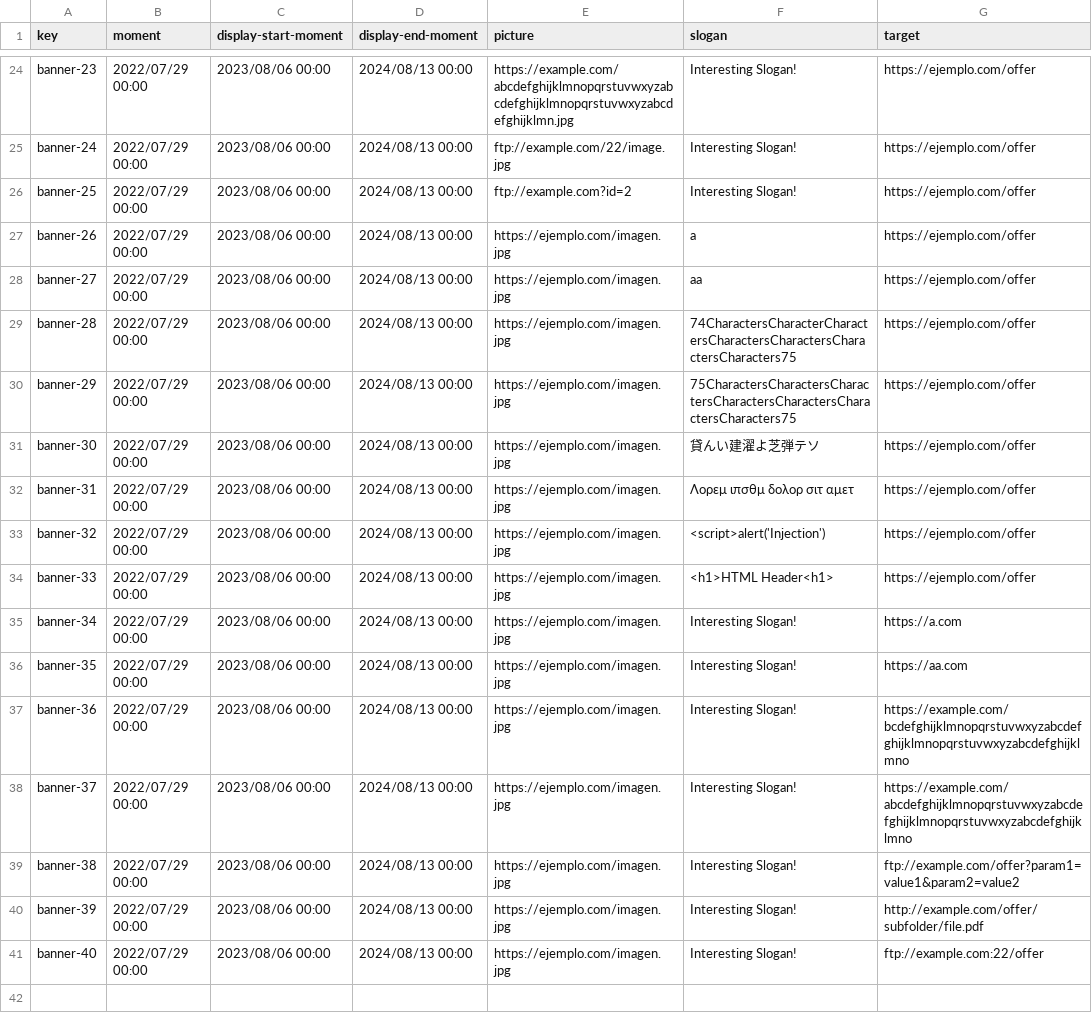
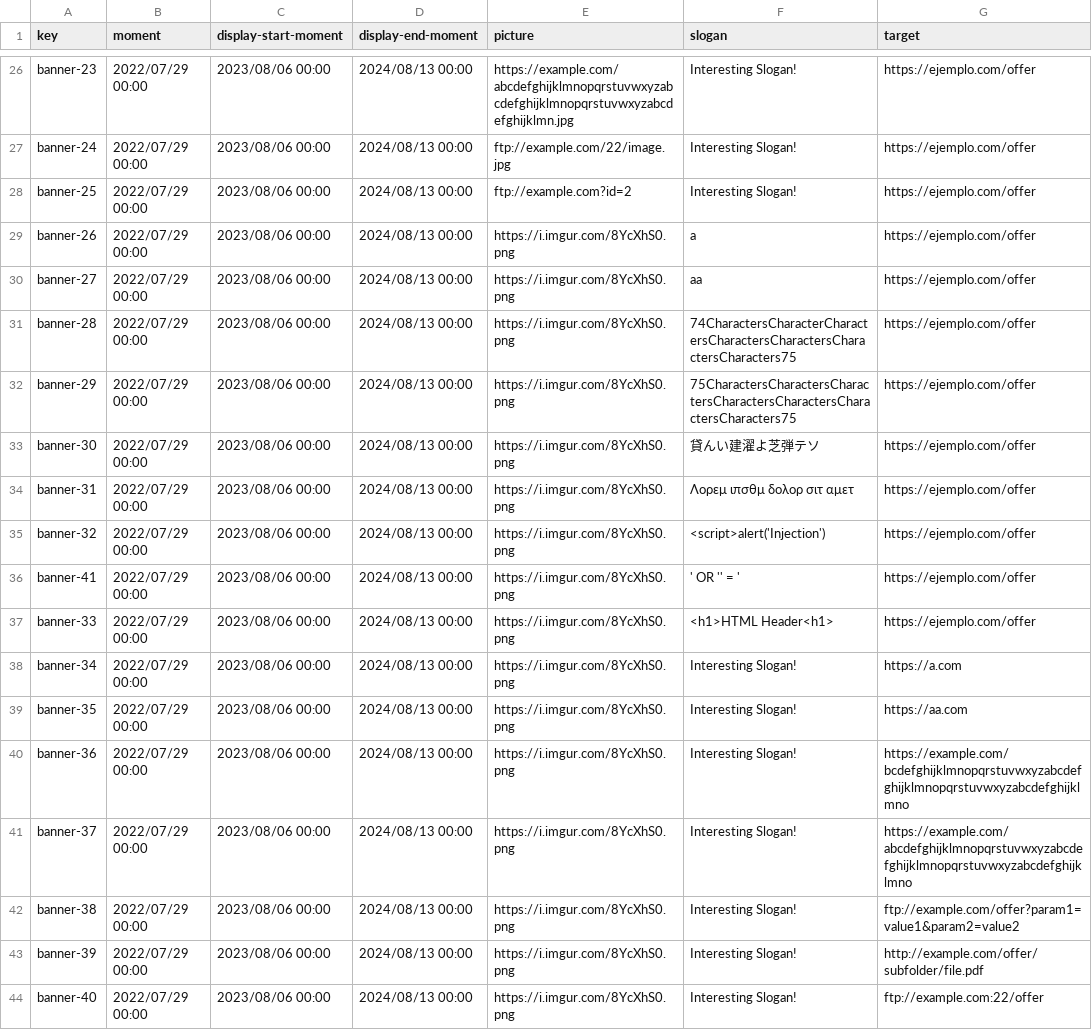
Before and after one commit to rafcasceb/Acme-SF-D04, a CSV file: src/main/webapp/WEB-INF/resources/sample-data/banner.csv, drawn as a sheet; only a part is shown, gaps mark what is left out; the diff covers the shown part only.

Commit message:
fix(Banner): Sample Data

```diff
--- a/src/main/webapp/WEB-INF/resources/sample-data/banner.csv
+++ b/src/main/webapp/WEB-INF/resources/sample-data/banner.csv
@@ -26,16 +28,17 @@ banner-24,2022/07/29 00:00,2023/08/06 00:00,2024/08/13 00:00,ftp://example.com/2
 banner-25,2022/07/29 00:00,2023/08/06 00:00,2024/08/13 00:00,ftp://example.com?id=2,Interesting Slogan!,https://ejemplo.com/offer
-banner-26,2022/07/29 00:00,2023/08/06 00:00,2024/08/13 00:00,https://ejemplo.com/imagen.jpg,a,https://ejemplo.com/offer
-banner-27,2022/07/29 00:00,2023/08/06 00:00,2024/08/13 00:00,https://ejemplo.com/imagen.jpg,aa,https://ejemplo.com/offer
-banner-28,2022/07/29 00:00,2023/08/06 00:00,2024/08/13 00:00,https://ejemplo.com/imagen.jpg,74CharactersCharacterCharactersCharactersCharactersCharactersCharacters75 ,https://ejemplo.com/offer
-banner-29,2022/07/29 00:00,2023/08/06 00:00,2024/08/13 00:00,https://ejemplo.com/imagen.jpg,75CharactersCharactersCharactersCharactersCharactersCharactersCharacters75 ,https://ejemplo.com/offer
-banner-30,2022/07/29 00:00,2023/08/06 00:00,2024/08/13 00:00,https://ejemplo.com/imagen.jpg,貸んい建濯よ芝弾テソ,https://ejemplo.com/offer
-banner-31,2022/07/29 00:00,2023/08/06 00:00,2024/08/13 00:00,https://ejemplo.com/imagen.jpg,Λορεμ ιπσθμ δολορ σιτ αμετ,https://ejemplo.com/offer
-banner-32,2022/07/29 00:00,2023/08/06 00:00,2024/08/13 00:00,https://ejemplo.com/imagen.jpg,<script>alert('Injection'), https://ejemplo.com/offer
-banner-33,2022/07/29 00:00,2023/08/06 00:00,2024/08/13 00:00,https://ejemplo.com/imagen.jpg,<h1>HTML Header<h1>, https://ejemplo.com/offer
-banner-34,2022/07/29 00:00,2023/08/06 00:00,2024/08/13 00:00,https://ejemplo.com/imagen.jpg,Interesting Slogan!,https://a.com
-banner-35,2022/07/29 00:00,2023/08/06 00:00,2024/08/13 00:00,https://ejemplo.com/imagen.jpg,Interesting Slogan!,https://aa.com
-banner-36,2022/07/29 00:00,2023/08/06 00:00,2024/08/13 00:00,https://ejemplo.com/imagen.jpg,Interesting Slogan!,https://example.com/bcdefghijklmnopqrstuvwxyzabcdefghijklmnopqrstuvwxyzabcdefghijklmno
-banner-37,2022/07/29 00:00,2023/08/06 00:00,2024/08/13 00:00,https://ejemplo.com/imagen.jpg,Interesting Slogan!,https://example.com/abcdefghijklmnopqrstuvwxyzabcdefghijklmnopqrstuvwxyzabcdefghijklmno
-banner-38,2022/07/29 00:00,2023/08/06 00:00,2024/08/13 00:00,https://ejemplo.com/imagen.jpg,Interesting Slogan!,ftp://example.com/offer?param1=value1&param2=value2
-banner-39,2022/07/29 00:00,2023/08/06 00:00,2024/08/13 00:00,https://ejemplo.com/imagen.jpg,Interesting Slogan!,http://example.com/offer/subfolder/file.pdf
-banner-40,2022/07/29 00:00,2023/08/06 00:00,2024/08/13 00:00,https://ejemplo.com/imagen.jpg,Interesting Slogan!,ftp://example.com:22/offer
+banner-26,2022/07/29 00:00,2023/08/06 00:00,2024/08/13 00:00,https://i.imgur.com/8YcXhS0.png,a,https://ejemplo.com/offer
+banner-27,2022/07/29 00:00,2023/08/06 00:00,2024/08/13 00:00,https://i.imgur.com/8YcXhS0.png,aa,https://ejemplo.com/offer
+banner-28,2022/07/29 00:00,2023/08/06 00:00,2024/08/13 00:00,https://i.imgur.com/8YcXhS0.png,74CharactersCharacterCharactersCharactersCharactersCharactersCharacters75 ,https://ejemplo.com/offer
+banner-29,2022/07/29 00:00,2023/08/06 00:00,2024/08/13 00:00,https://i.imgur.com/8YcXhS0.png,75CharactersCharactersCharactersCharactersCharactersCharactersCharacters75 ,https://ejemplo.com/offer
+banner-30,2022/07/29 00:00,2023/08/06 00:00,2024/08/13 00:00,https://i.imgur.com/8YcXhS0.png,貸んい建濯よ芝弾テソ,https://ejemplo.com/offer
+banner-31,2022/07/29 00:00,2023/08/06 00:00,2024/08/13 00:00,https://i.imgur.com/8YcXhS0.png,Λορεμ ιπσθμ δολορ σιτ αμετ,https://ejemplo.com/offer
+banner-32,2022/07/29 00:00,2023/08/06 00:00,2024/08/13 00:00,https://i.imgur.com/8YcXhS0.png,<script>alert('Injection'), https://ejemplo.com/offer
+banner-41,2022/07/29 00:00,2023/08/06 00:00,2024/08/13 00:00,https://i.imgur.com/8YcXhS0.png,' OR '' = ', https://ejemplo.com/offer
+banner-33,2022/07/29 00:00,2023/08/06 00:00,2024/08/13 00:00,https://i.imgur.com/8YcXhS0.png,<h1>HTML Header<h1>, https://ejemplo.com/offer
+banner-34,2022/07/29 00:00,2023/08/06 00:00,2024/08/13 00:00,https://i.imgur.com/8YcXhS0.png,Interesting Slogan!,https://a.com
+banner-35,2022/07/29 00:00,2023/08/06 00:00,2024/08/13 00:00,https://i.imgur.com/8YcXhS0.png,Interesting Slogan!,https://aa.com
+banner-36,2022/07/29 00:00,2023/08/06 00:00,2024/08/13 00:00,https://i.imgur.com/8YcXhS0.png,Interesting Slogan!,https://example.com/bcdefghijklmnopqrstuvwxyzabcdefghijklmnopqrstuvwxyzabcdefghijklmno
+banner-37,2022/07/29 00:00,2023/08/06 00:00,2024/08/13 00:00,https://i.imgur.com/8YcXhS0.png,Interesting Slogan!,https://example.com/abcdefghijklmnopqrstuvwxyzabcdefghijklmnopqrstuvwxyzabcdefghijklmno
+banner-38,2022/07/29 00:00,2023/08/06 00:00,2024/08/13 00:00,https://i.imgur.com/8YcXhS0.png,Interesting Slogan!,ftp://example.com/offer?param1=value1&param2=value2
+banner-39,2022/07/29 00:00,2023/08/06 00:00,2024/08/13 00:00,https://i.imgur.com/8YcXhS0.png,Interesting Slogan!,http://example.com/offer/subfolder/file.pdf
+banner-40,2022/07/29 00:00,2023/08/06 00:00,2024/08/13 00:00,https://i.imgur.com/8YcXhS0.png,Interesting Slogan!,ftp://example.com:22/offer
```
Also changed, not shown: 2 added rows and 19 edited cells elsewhere in this file, 1 other file.
